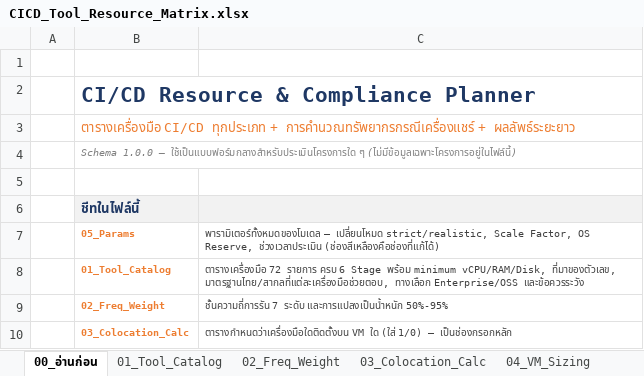
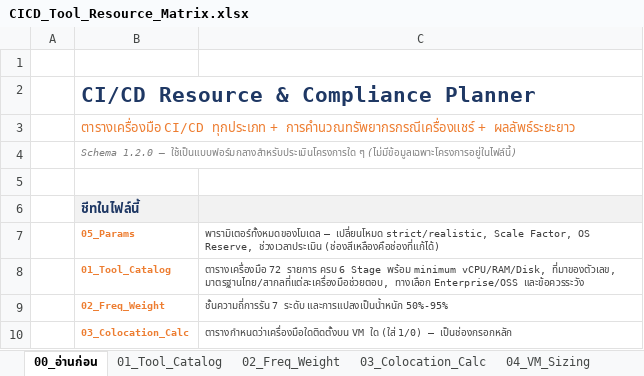
Before and after one commit to chiraleo2000/cicd-resource-planner, an Excel workbook: dist/CICD_Tool_Resource_Matrix.xlsx, sheet 00_อ่านก่อน, drawn as a sheet; only a part is shown; values as stored, in another font and other column widths than the file's, no borders; the diff names each change by its address in the sheet, - before the commit and + after, or states it on an @@ line.

```diff
--- a/dist/CICD_Tool_Resource_Matrix.xlsx (sheet 00_อ่านก่อน)
+++ b/dist/CICD_Tool_Resource_Matrix.xlsx (sheet 00_อ่านก่อน)
-B4: Schema 1.0.0 — ใช้เป็นแบบฟอร์มกลางสำหรับประเมินโครงการใด…
+B4: Schema 1.2.0 — ใช้เป็นแบบฟอร์มกลางสำหรับประเมินโครงการใด…
```
Also changed, not shown: sheet 10_Archetypes, sheet 02_Freq_Weight, sheet 05_Params, skills/claude/assets/CICD_Tool_Resource_Matrix.xlsx, skills/gemini/assets/CICD_Tool_Resource_Matrix.xlsx, 33 other files.
